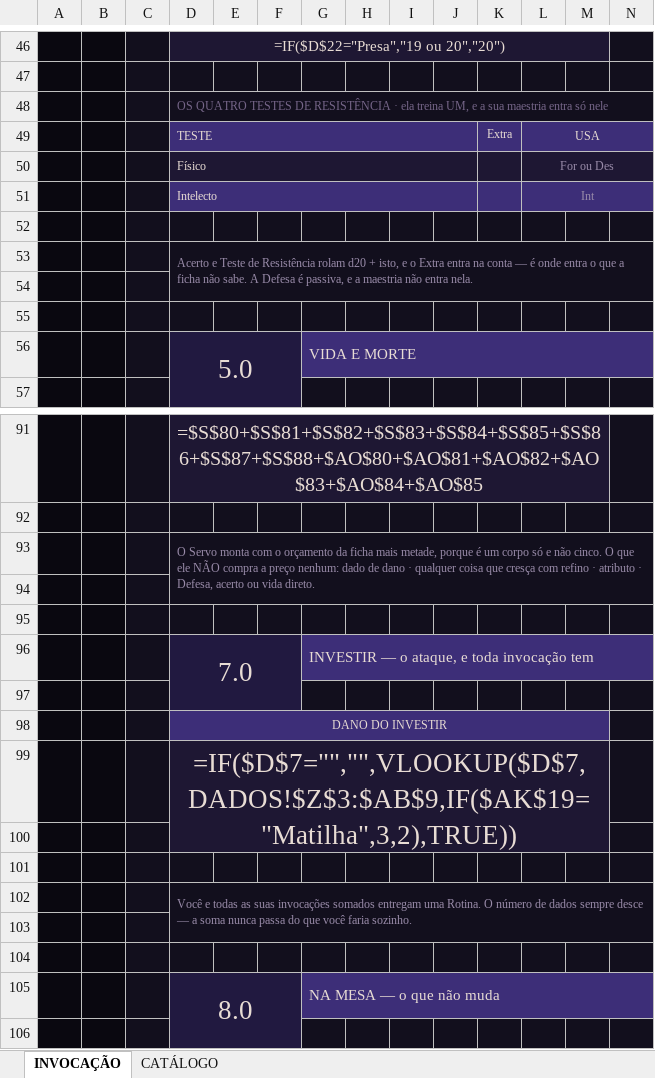
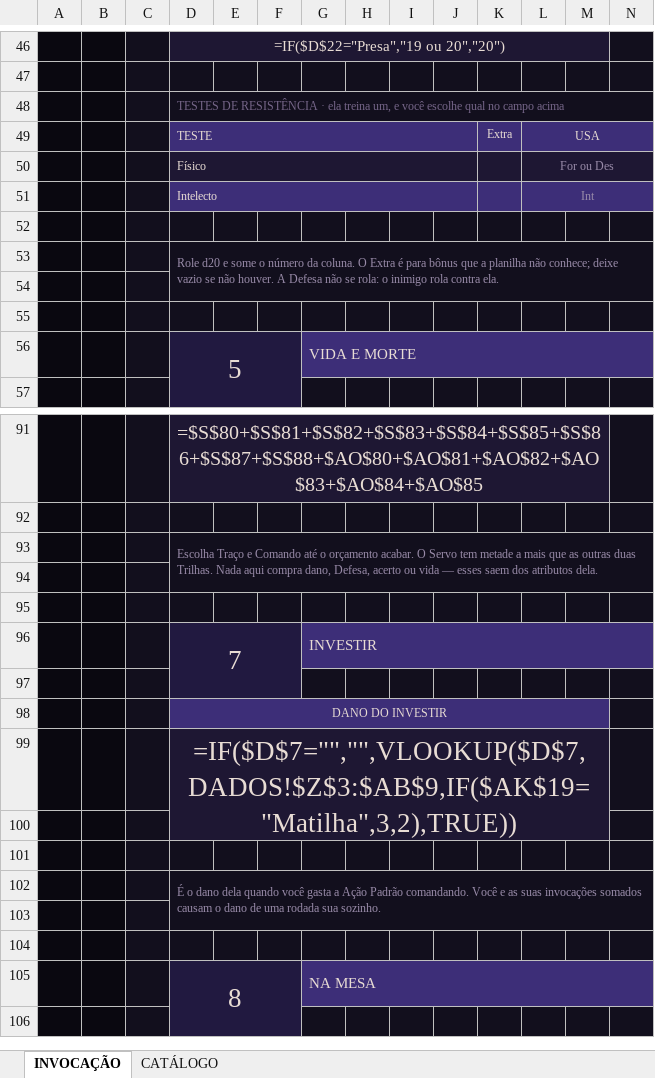
Before and after one commit to cupcake-mochi/Ficha---RPG-JJK, an Excel workbook: ficha-invocacao/ficha-invocacao.xlsx, sheet INVOCAÇÃO, drawn as a sheet; only a part is shown, gaps mark what is left out; values as stored, in another font and other column widths than the file's, no borders; formulas without a stored value are shown as written; removed rows and columns are numbered as before the commit, all else as after; rows hold the shown columns only; the diff covers the shown part only; the diff names each change by its address in the sheet, - before the commit and + after, or states it on an @@ line.

```diff
--- a/ficha-invocacao/ficha-invocacao.xlsx (sheet INVOCAÇÃO)
+++ b/ficha-invocacao/ficha-invocacao.xlsx (sheet INVOCAÇÃO)
-D48: OS QUATRO TESTES DE RESISTÊNCIA · ela treina UM, e a sua maestria entra só nele
+D48: TESTES DE RESISTÊNCIA · ela treina um, e você escolhe qual no campo acima
-D53: Acerto e Teste de Resistência rolam d20 + isto, e o Extra entra na conta — é onde entra o que a ficha não sabe. A Defesa é passiva, e a maestria não entra nela.
+D53: Role d20 e some o número da coluna. O Extra é para bônus que a planilha não conhece; deixe vazio se não houver. A Defesa não se rola: o inimigo rola contra ela.
-D56: 5.0
+D56: 5
-D93: O Servo monta com o orçamento da ficha mais metade, porque é um corpo só e não cinco. O que ele NÃO compra a preço nenhum: dado de dano · qualquer coisa que cresça com refino · atributo · Defesa, acerto ou vida direto.
+D93: Escolha Traço e Comando até o orçamento acabar. O Servo tem metade a mais que as outras duas Trilhas. Nada aqui compra dano, Defesa, acerto ou vida — esses saem dos atributos dela.
-row 96:  |  |  | 7.0 |  |  | INVESTIR — o ataque, e toda invocação tem
+row 96:  |  |  | 7 |  |  | INVESTIR
-D102: Você e todas as suas invocações somados entregam uma Rotina. O número de dados sempre desce — a soma nunca passa do que você faria sozinho.
+D102: É o dano dela quando você gasta a Ação Padrão comandando. Você e as suas invocações somados causam o dano de uma rodada sua sozinho.
-row 105:  |  |  | 8.0 |  |  | NA MESA — o que não muda
+row 105:  |  |  | 8 |  |  | NA MESA
```
Also changed, not shown: 5 added rows, 5 removed rows and 16 edited cells elsewhere in this sheet, sheet CATÁLOGO, 4 other files.
